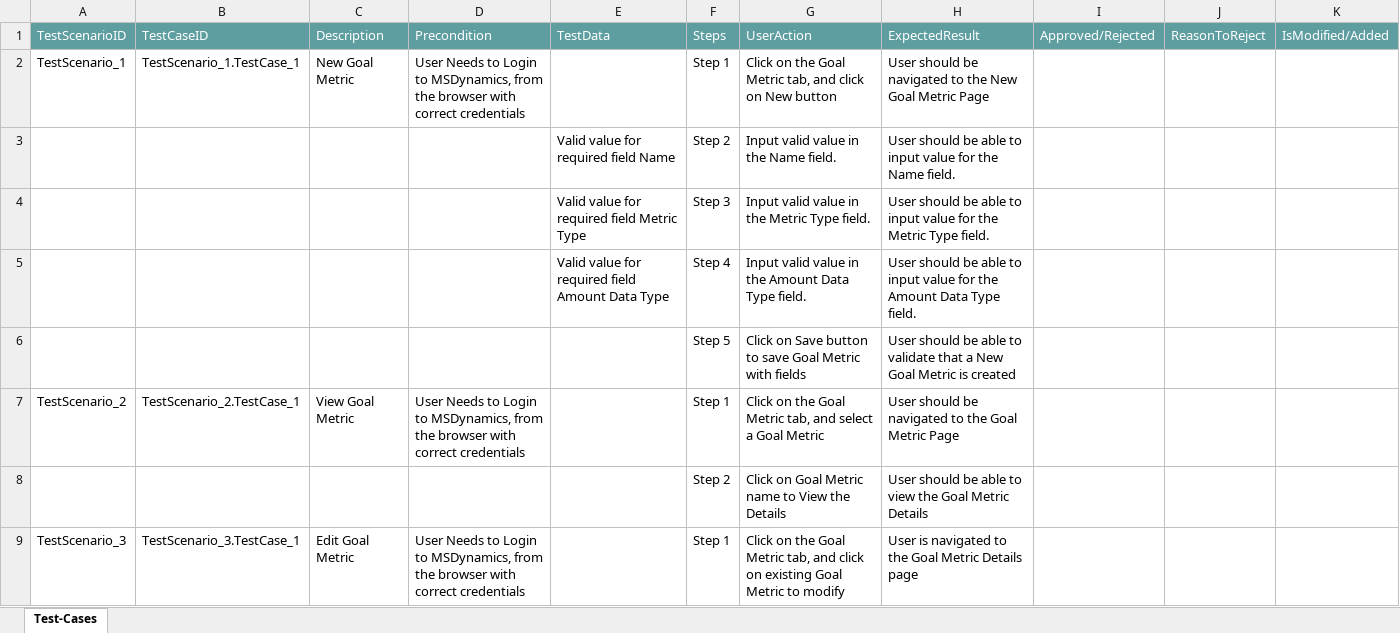
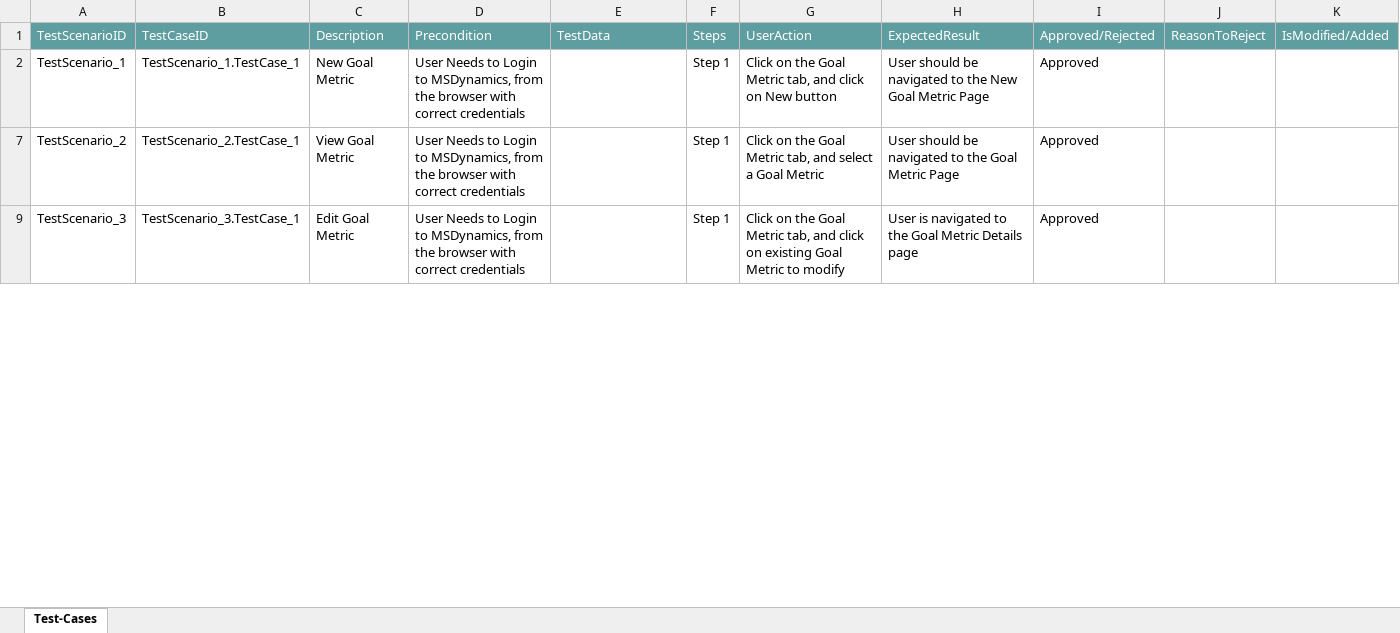
Before and after one commit to ShaikMohamedIrfan/redynamic, an Excel workbook: metrics.xlsx, sheet Test-Cases, drawn as a sheet; only a part is shown; values as stored, in another font and other column widths than the file's, no borders; table styles not drawn; the diff covers the shown part only; the diff names each change by its address in the sheet, - before the commit and + after, or states it on an @@ line.

Commit message:
Add files via upload

```diff
--- a/metrics.xlsx (sheet Test-Cases)
+++ b/metrics.xlsx (sheet Test-Cases)
-I2: (empty)
+I2: Approved
@@ row 3 hidden:  |  |  |  | Valid value for required field Name | Step 2 | Input valid value in the Name field. | User should be able to input value for the Name field. @@
@@ row 4 hidden:  |  |  |  | Valid value for required field Metric Type | Step 3 | Input valid value in the Metric Type field. | User should be able to input value for the Metric Type field. @@
@@ row 5 hidden:  |  |  |  | Valid value for required field Amount Data Type | Step 4 | Input valid value in the Amount Data Type field. | User should be able to input value for the Amount Data Type field. @@
@@ row 6 hidden:  |  |  |  |  | Step 5 | Click on Save button to save Goal Metric with fields | User should be able to validate that a New Goal Metric is created @@
-I7: (empty)
+I7: Approved
@@ row 8 hidden:  |  |  |  |  | Step 2 | Click on Goal Metric name to View the Details | User should be able to view the Goal Metric Details @@
-I9: (empty)
+I9: Approved
```
Also changed, not shown: 6 hidden or unhidden rows and 1 edited cell elsewhere in this sheet.
